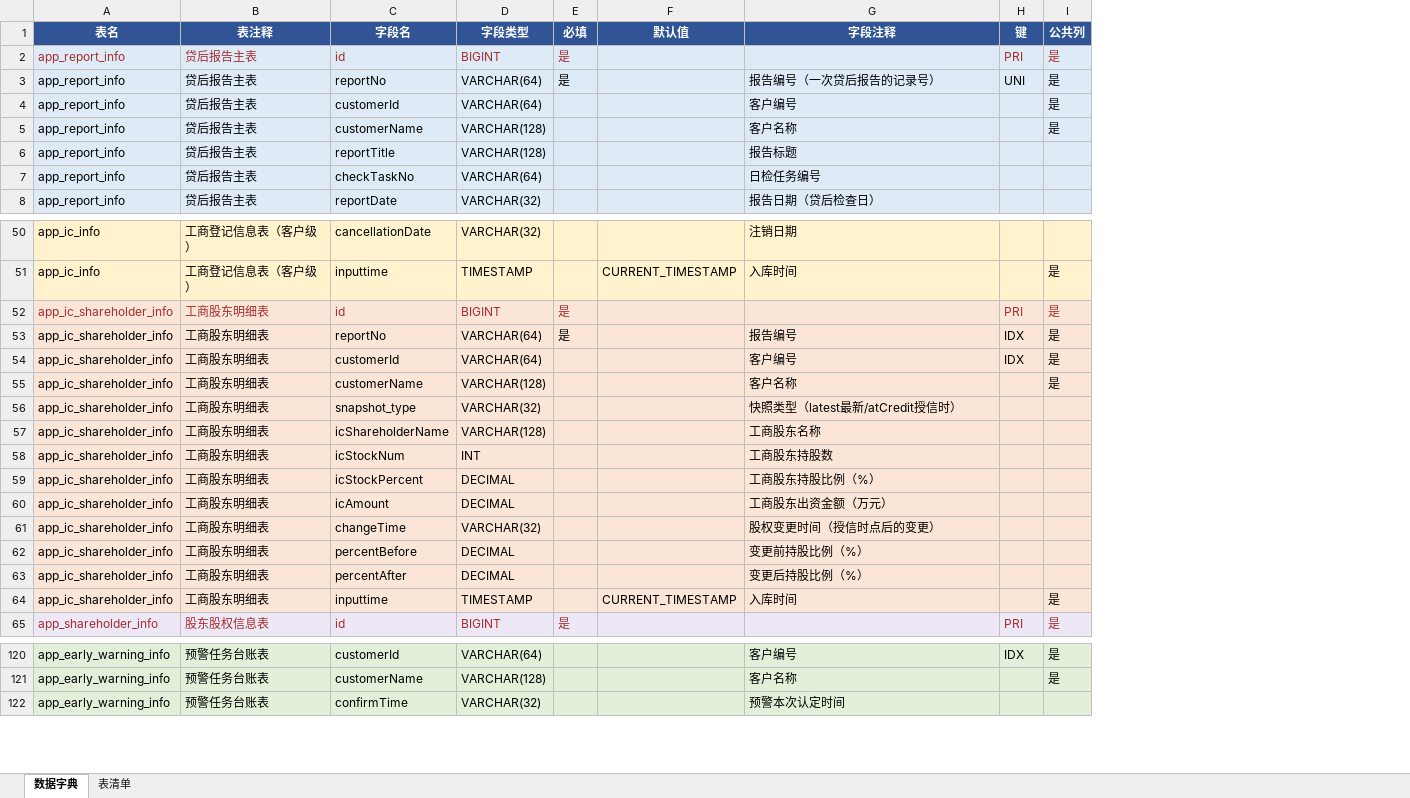
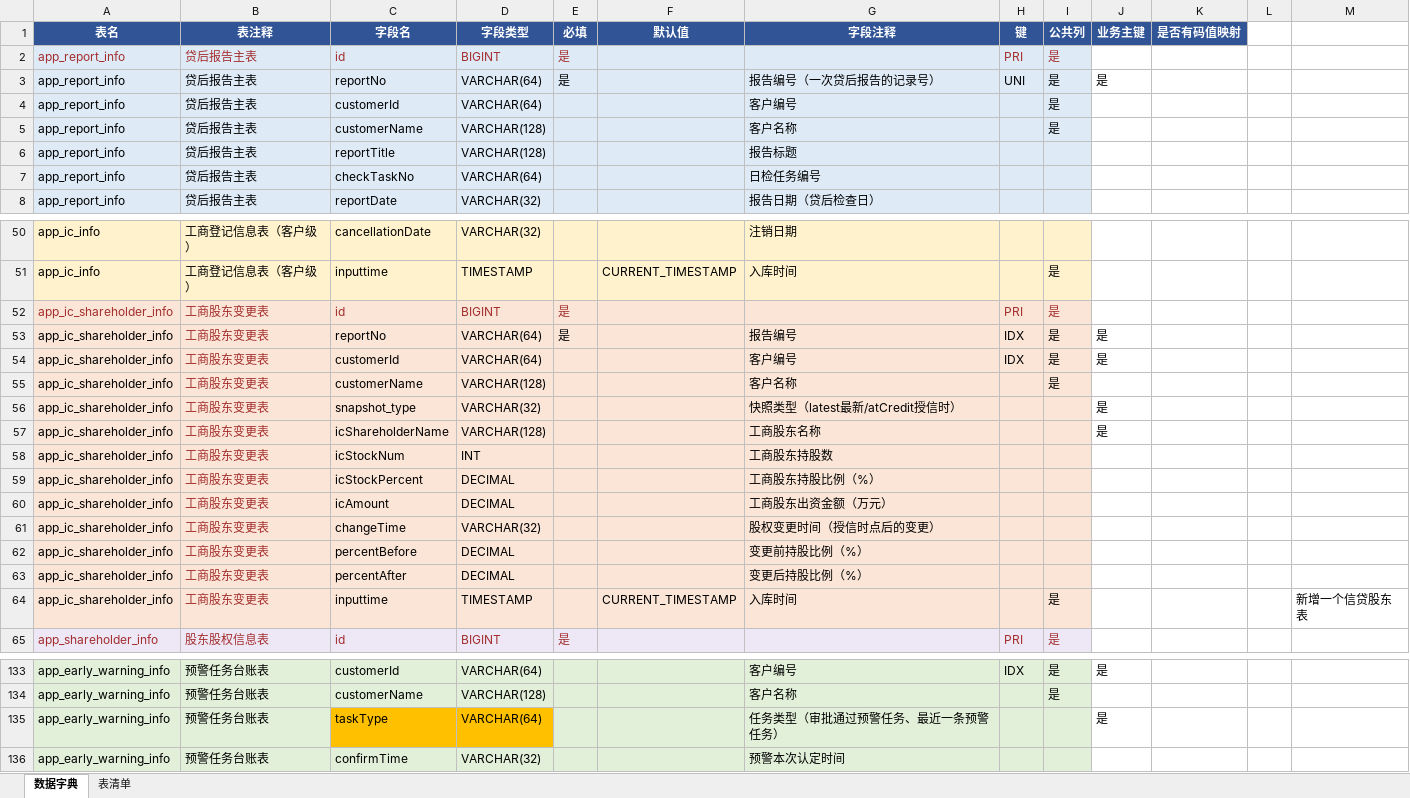
Before and after one commit to cyj666666/bosz-agent-backend, an Excel workbook: src/main/resources/sql/20260819/app层/数据字典.xlsx, sheet 数据字典, drawn as a sheet; only a part is shown, gaps mark what is left out; values as stored, in another font and other column widths than the file's, no borders; the diff covers the shown part only; the diff names each change by its address in the sheet, - before the commit and + after, or states it on an @@ line.

```diff
--- a/src/main/resources/sql/20260819/app层/数据字典.xlsx (sheet 数据字典)
+++ b/src/main/resources/sql/20260819/app层/数据字典.xlsx (sheet 数据字典)
+column J (业务主键), row 3: 是; rows 53-57: 是 | 是 |  | 是 | 是; row 133: 是
+column K (是否有码值映射), empty
+column L, empty
+column M, row 64: 新增一个信贷股东表
-B52:B64 (表注释): 工商股东明细表
+B52:B64 (表注释): 工商股东变更表
-B53:B64 text colour: black
+B53:B64 text colour: #A32D2D
+row 135: app_early_warning_info | 预警任务台账表 | taskType | VARCHAR(64) |  |  | 任务类型（审批通过预警任务、最近一条预警任务） |  |  | 是
```
Also changed, not shown: 33 added rows, 2 removed rows, 19 edited cells and cell formats elsewhere in this sheet.
